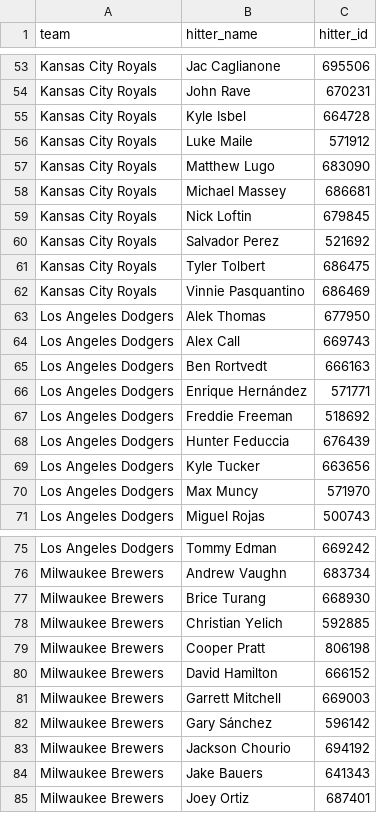
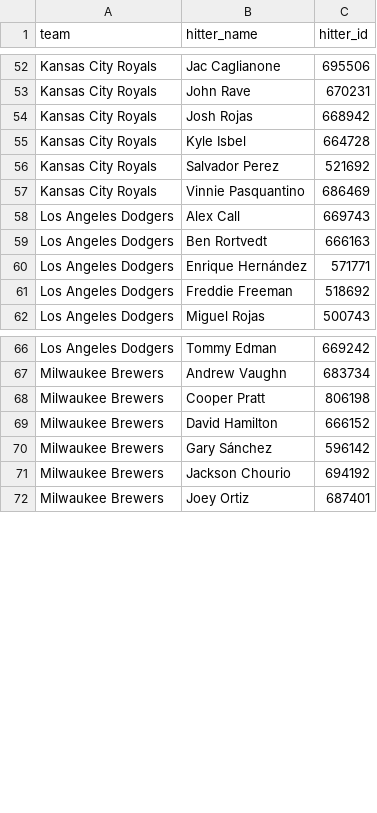
Before and after one commit to syocum9422-blip/sports_model_site, a CSV file: data/mlb/lineups_with_ids.csv, drawn as a sheet; only a part is shown, gaps mark what is left out; removed rows and columns are numbered as before the commit, all else as after; the diff covers the shown part only; the diff names each change by its address in the sheet, - before the commit and + after, or states it on an @@ line.

```diff
--- a/data/mlb/lineups_with_ids.csv
+++ b/data/mlb/lineups_with_ids.csv
+row 54: Kansas City Royals | Josh Rojas | 668942
-row 56: Kansas City Royals | Luke Maile | 571912
-row 57: Kansas City Royals | Matthew Lugo | 683090
-row 58: Kansas City Royals | Michael Massey | 686681
-row 59: Kansas City Royals | Nick Loftin | 679845
-row 61: Kansas City Royals | Tyler Tolbert | 686475
-row 63: Los Angeles Dodgers | Alek Thomas | 677950
-row 68: Los Angeles Dodgers | Hunter Feduccia | 676439
-row 69: Los Angeles Dodgers | Kyle Tucker | 663656
-row 70: Los Angeles Dodgers | Max Muncy | 571970
-row 77: Milwaukee Brewers | Brice Turang | 668930
-row 78: Milwaukee Brewers | Christian Yelich | 592885
-row 81: Milwaukee Brewers | Garrett Mitchell | 669003
-row 84: Milwaukee Brewers | Jake Bauers | 641343
```
Also changed, not shown: 22 added rows and 29 removed rows elsewhere in this file, data/mlb/lines_today.csv, 2 other files.
